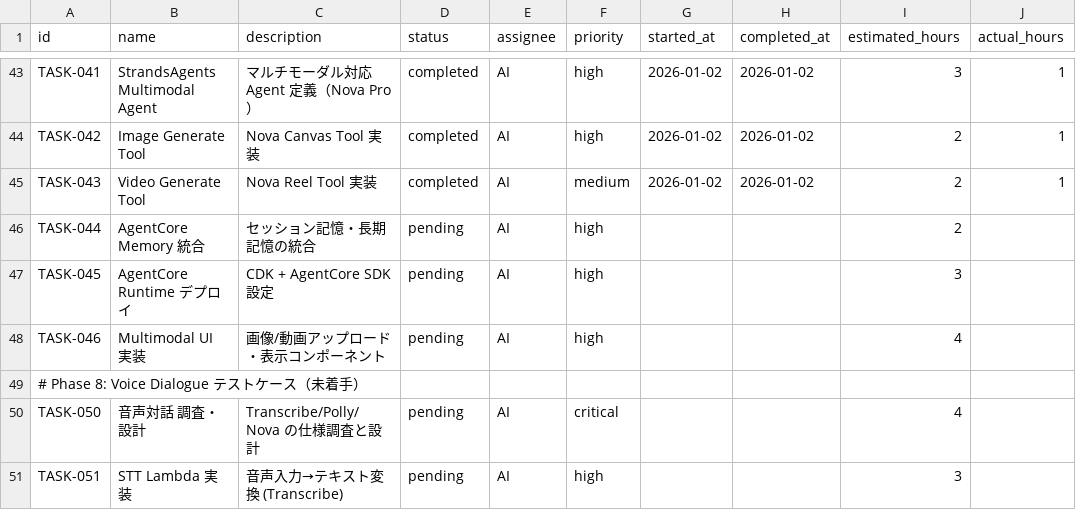
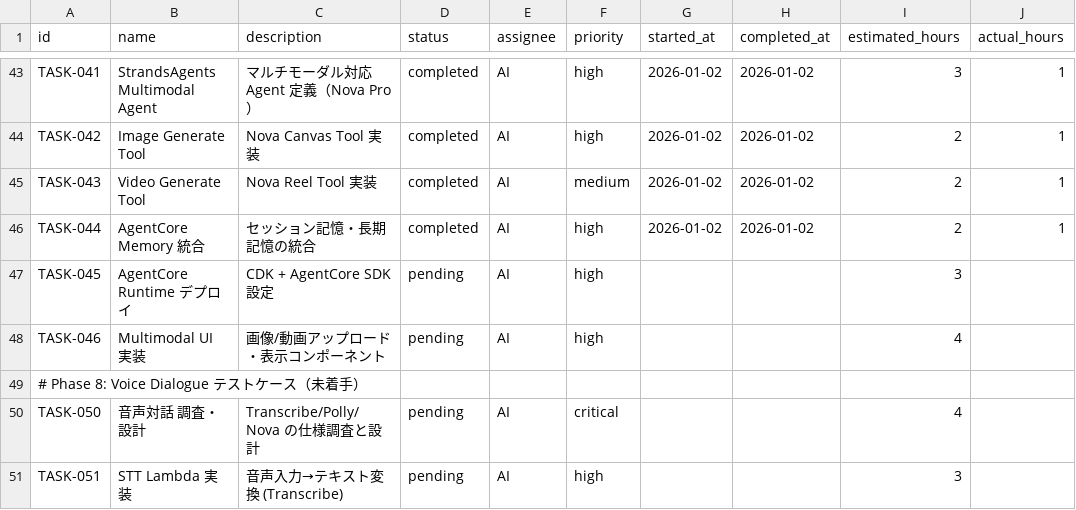
Before and after one commit to aezisai-inc/rd-knowledge-sample, a CSV file: docs/TASKS.csv, drawn as a sheet; only a part is shown, gaps mark what is left out; the diff names each change by its address in the sheet, - before the commit and + after, or states it on an @@ line.

Commit message:
feat(TASK-044): AgentCore Memory 統合
## 追加ファイル
- src/agents/config.py: AgentCore Memory 設定・セッション管理

## 変更ファイル
- src/agents/multimodal_agent.py: AgentCore Memory SessionManager 統合
- pyproject.toml: bedrock-agentcore 依存追加

## AgentCore Memory 機能
- SessionSummarizer: 会話要約を自動保存
- PreferenceLearner: ユーザー嗜好を学習
- FactExtractor: 事実・知識を抽出

## 設計
- 環境変数 USE_AGENTCORE_MEMORY=true/false で切り替え
- アクターID / セッションID 自動生成
- Memory 未作成時は自動作成

関連タスク: TASK-044 ✅

```diff
--- a/docs/TASKS.csv
+++ b/docs/TASKS.csv
-D46 (status): pending
+D46 (status): completed
-G46 (started_at): (empty)
+G46 (started_at): 2026-01-02
-H46 (completed_at): (empty)
+H46 (completed_at): 2026-01-02
-J46 (actual_hours): (empty)
+J46 (actual_hours): 1
```
Also changed, not shown: 4 other files.
